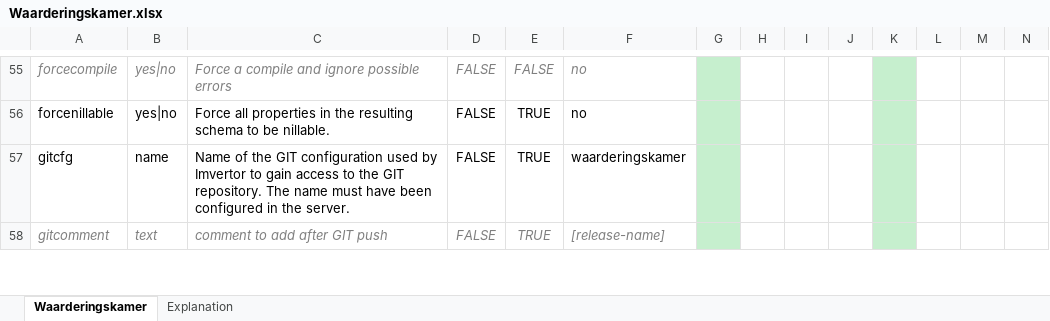
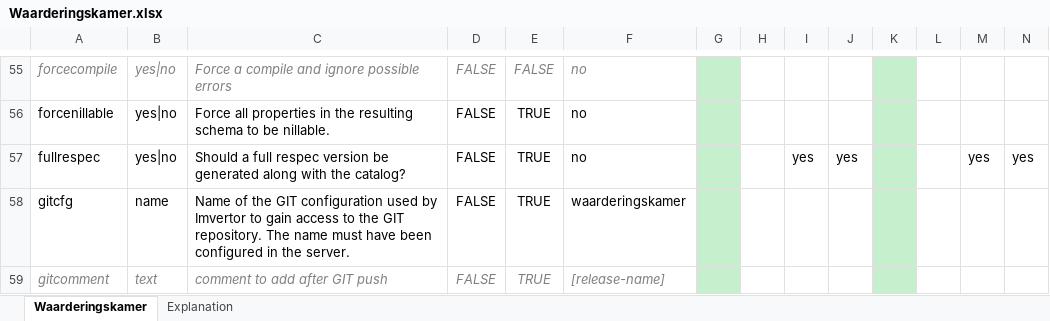
Before and after one commit to Imvertor/Imvertor-Maven, an Excel workbook: src/main/resources/input/Waarderingskamer/props/Waarderingskamer.xlsx, sheet Waarderingskamer, drawn as a sheet; only a part is shown, gaps mark what is left out; values as stored, in another font and other column widths than the file's, no borders; rows hold the shown columns only; the diff names each change by its address in the sheet, - before the commit and + after, or states it on an @@ line.

Commit message:
[wk] full respec setting aangepast

```diff
--- a/src/main/resources/input/Waarderingskamer/props/Waarderingskamer.xlsx (sheet Waarderingskamer)
+++ b/src/main/resources/input/Waarderingskamer/props/Waarderingskamer.xlsx (sheet Waarderingskamer)
+row 57: fullrespec | yes|no | Should a full respec version be generated along with the catalog? | FALSE | TRUE | no |  |  | yes | yes |  |  | yes | yes
```
